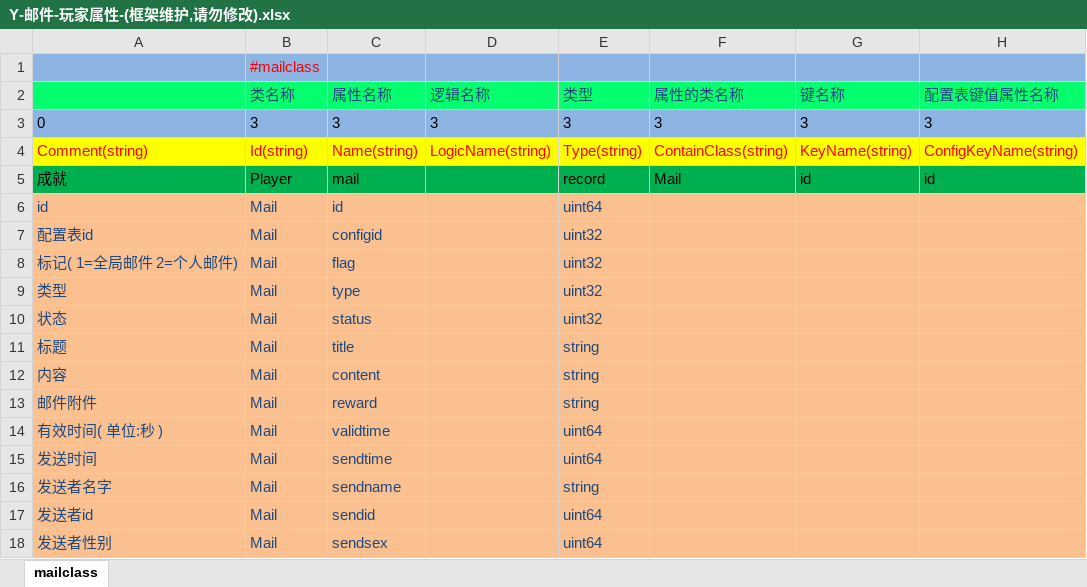
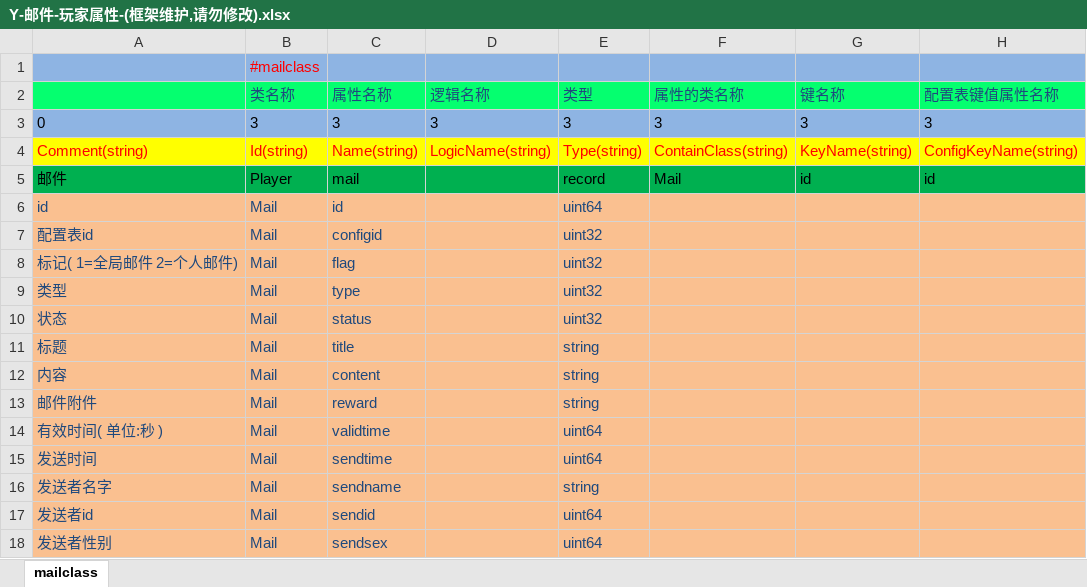
Before and after one commit to lori227/KFrame, an Excel workbook: _resource/excel/Y-邮件-玩家属性-(框架维护,请勿修改).xlsx, sheet mailclass, drawn as a sheet; only a part is shown; values as stored, in another font and other column widths than the file's, no borders; the diff names each change by its address in the sheet, - before the commit and + after, or states it on an @@ line.

```diff
--- a/_resource/excel/Y-邮件-玩家属性-(框架维护,请勿修改).xlsx (sheet mailclass)
+++ b/_resource/excel/Y-邮件-玩家属性-(框架维护,请勿修改).xlsx (sheet mailclass)
-A5: 成就
+A5: 邮件
```
Also changed, not shown: 9 other files.
